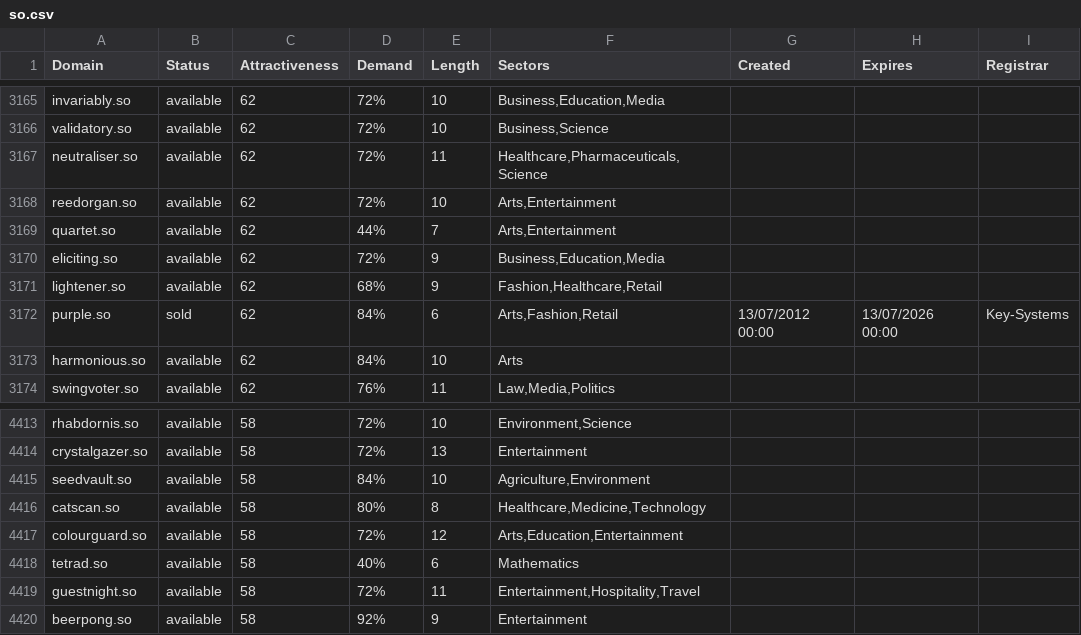
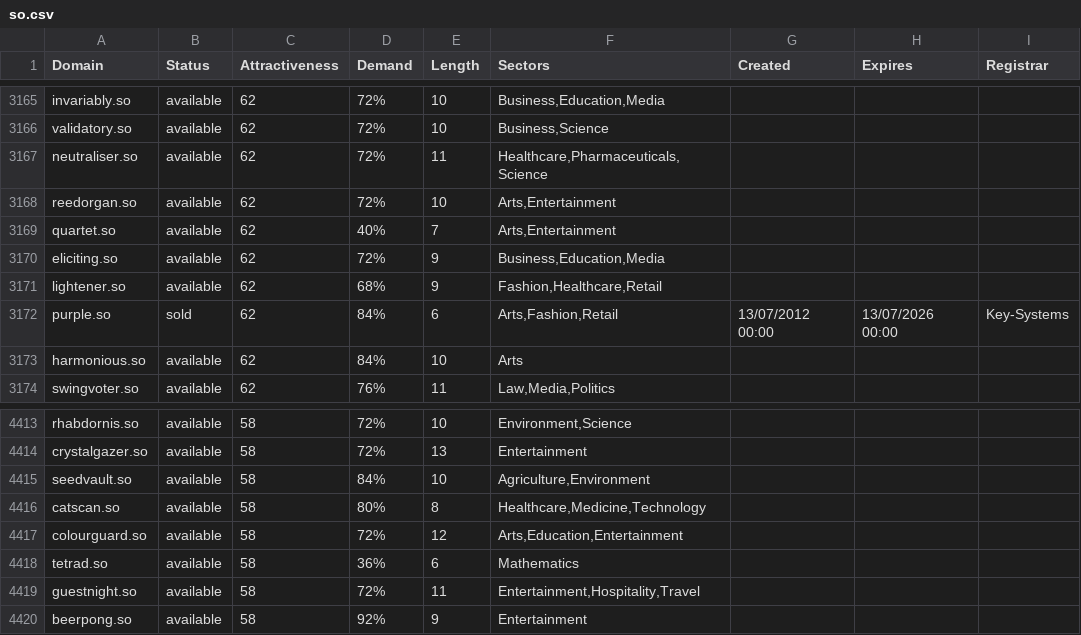
Before and after one commit to UniqueDomains/so-oneword-domains, a CSV file: so.csv, drawn as a sheet; only a part is shown, gaps mark what is left out; the diff covers the shown part only.

Commit message:
Domains update

```diff
--- a/so.csv
+++ b/so.csv
@@ -3168,3 +3168,3 @@ neutraliser.so,available,62,72%,11,"Healthcare,Pharmaceuticals,Science",,,
 reedorgan.so,available,62,72%,10,"Arts,Entertainment",,,
-quartet.so,available,62,44%,7,"Arts,Entertainment",,,
+quartet.so,available,62,40%,7,"Arts,Entertainment",,,
 eliciting.so,available,62,72%,9,"Business,Education,Media",,,
@@ -4417,3 +4417,3 @@ catscan.so,available,58,80%,8,"Healthcare,Medicine,Technology",,,
 colourguard.so,available,58,72%,12,"Arts,Education,Entertainment",,,
-tetrad.so,available,58,40%,6,Mathematics,,,
+tetrad.so,available,58,36%,6,Mathematics,,,
 guestnight.so,available,58,72%,11,"Entertainment,Hospitality,Travel",,,
```
Also changed, not shown: 8 edited cells elsewhere in this file, 2 other files.
